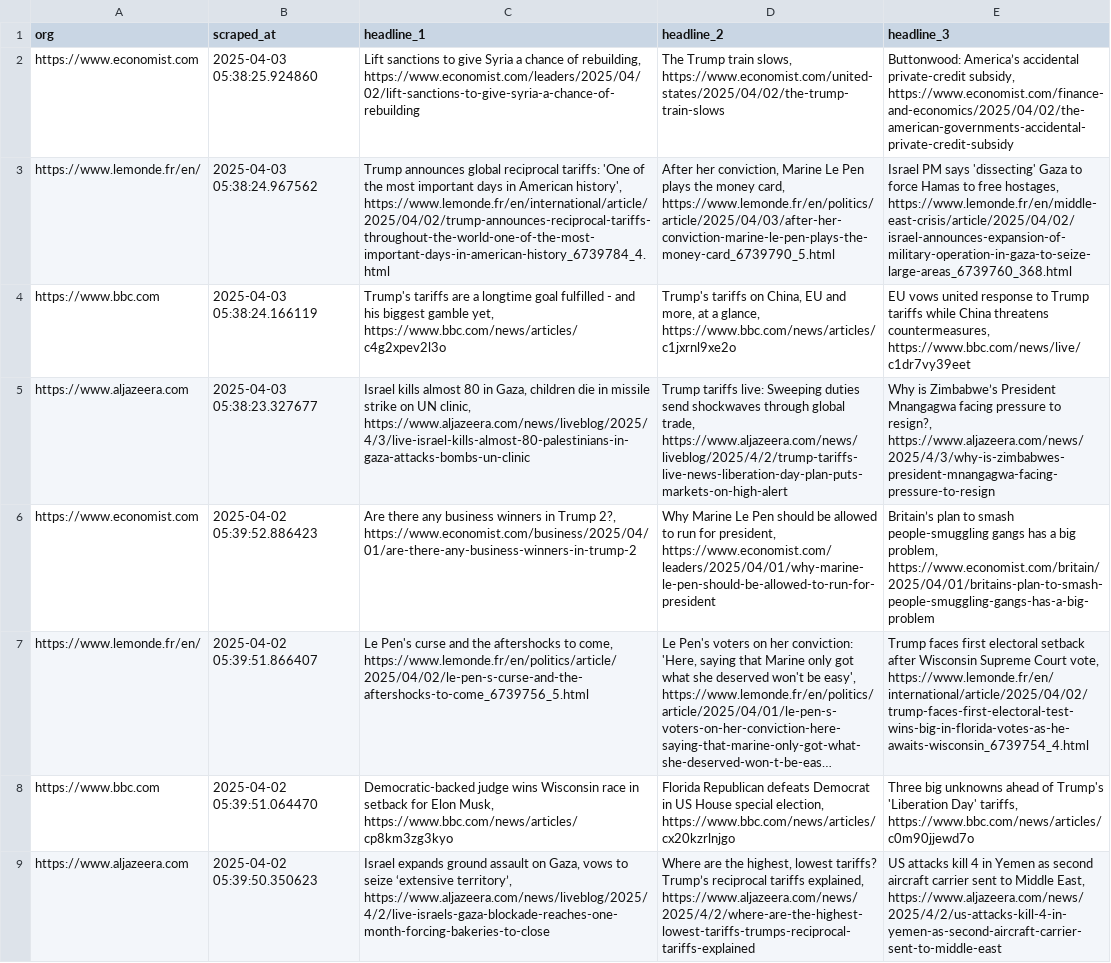
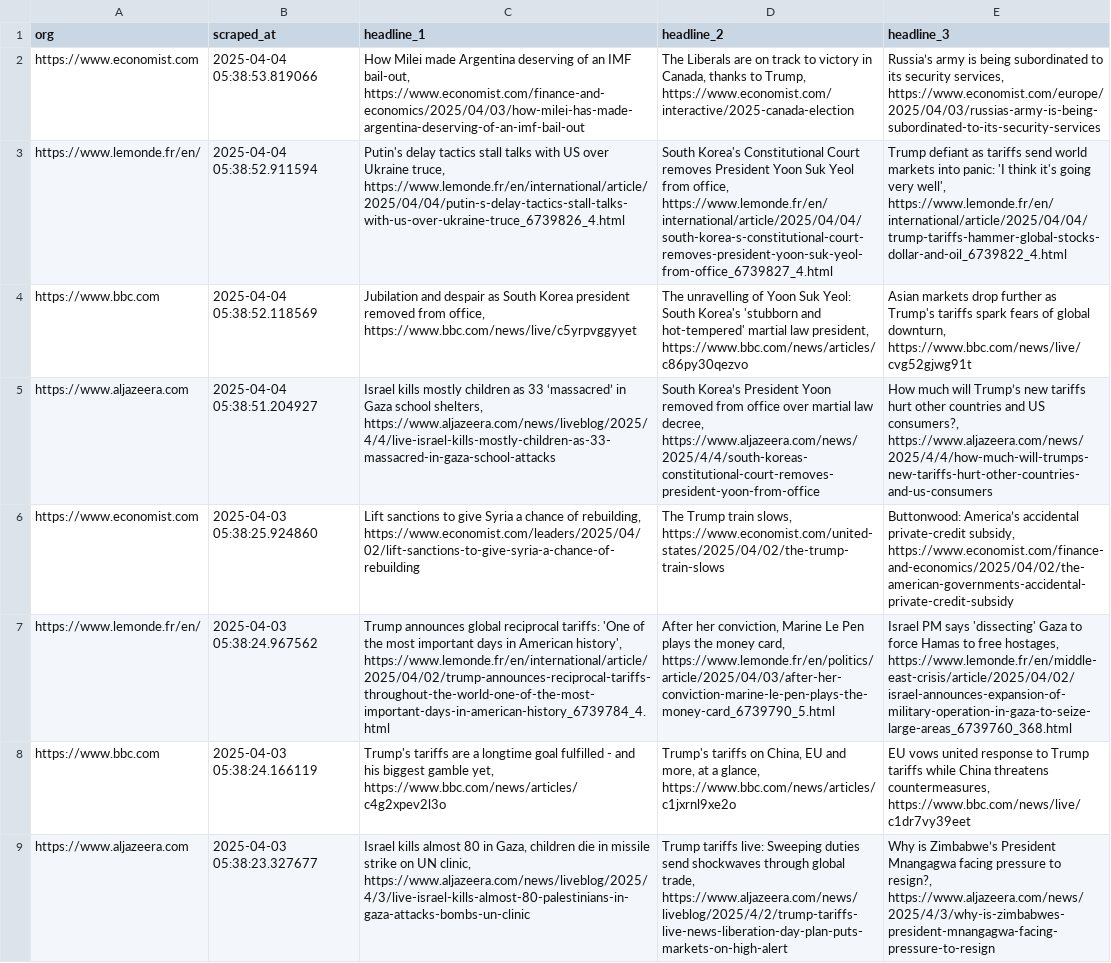
Before and after one commit to raphaelletseng/news_autoscraper, a CSV file: updated_headlines.csv, drawn as a sheet; only a part is shown; the shorter side is filled out with more unchanged rows; long unchanged cells end in …; the diff names each change by its address in the sheet, - before the commit and + after, or states it on an @@ line.

```diff
--- a/updated_headlines.csv
+++ b/updated_headlines.csv
+row 2: https://www.economist.com | 2025-04-04 05:38:53.819066 | How Milei made Argentina deserving of an IMF bail-out, https://www.economist.com/finance-and-economics/2025/04/03/how-milei-has-made-argentina-deserving-of-an-imf-bail-out | The Liberals are on track to victory in Canada, thanks to Trump, https://www.economist.com/interactive/2025-canada-election | Russia’s army is being subordinated to its security services, https://www.economist.com/europe/2025/04/03/russias-army-is-being-subordinated-to-its-security-services
+row 3: https://www.lemonde.fr/en/ | 2025-04-04 05:38:52.911594 | Putin's delay tactics stall talks with US over Ukraine truce, https://www.lemonde.fr/en/international/article/2025/04/04/putin-s-delay-tactics-stall-talks-with-us-over-ukraine-truce_6739826_4.html | South Korea's Constitutional Court removes President Yoon Suk Yeol from office, https://www.lemonde.fr/en/international/article/2025/04/04/south-korea-s-constitutional-court-removes-president-yoon-suk-yeol-from-office_6739827_4.html | Trump defiant as tariffs send world markets into panic: 'I think it's going very well', https://www.lemonde.fr/en/international/article/2025/04/04/trump-tariffs-hammer-global-stocks-dollar-and-oil_6739822_4.html
+row 4: https://www.bbc.com | 2025-04-04 05:38:52.118569 | Jubilation and despair as South Korea president removed from office, https://www.bbc.com/news/live/c5yrpvggyyet | The unravelling of Yoon Suk Yeol: South Korea's 'stubborn and hot-tempered' martial law president, https://www.bbc.com/news/articles/c86py30qezvo | Asian markets drop further as Trump's tariffs spark fears of global downturn, https://www.bbc.com/news/live/cvg52gjwg91t
+row 5: https://www.aljazeera.com | 2025-04-04 05:38:51.204927 | Israel kills mostly children as 33 ‘massacred’ in Gaza school shelters, https://www.aljazeera.com/news/liveblog/2025/4/4/live-israel-kills-mostly-children-as-33-massacred-in-gaza-school-attacks | South Korea’s President Yoon removed from office over martial law decree, https://www.aljazeera.com/news/2025/4/4/south-koreas-constitutional-court-removes-president-yoon-from-office | How much will Trump’s new tariffs hurt other countries and US consumers?, https://www.aljazeera.com/news/2025/4/4/how-much-will-trumps-new-tariffs-hurt-other-countries-and-us-consumers
```
